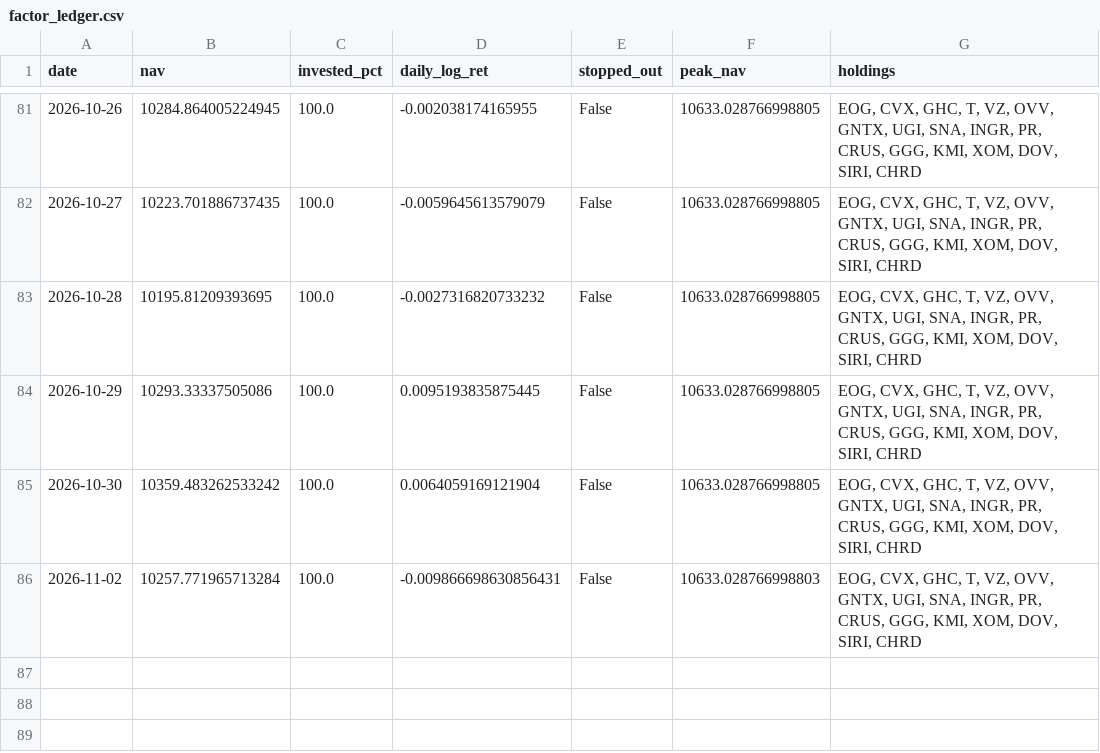
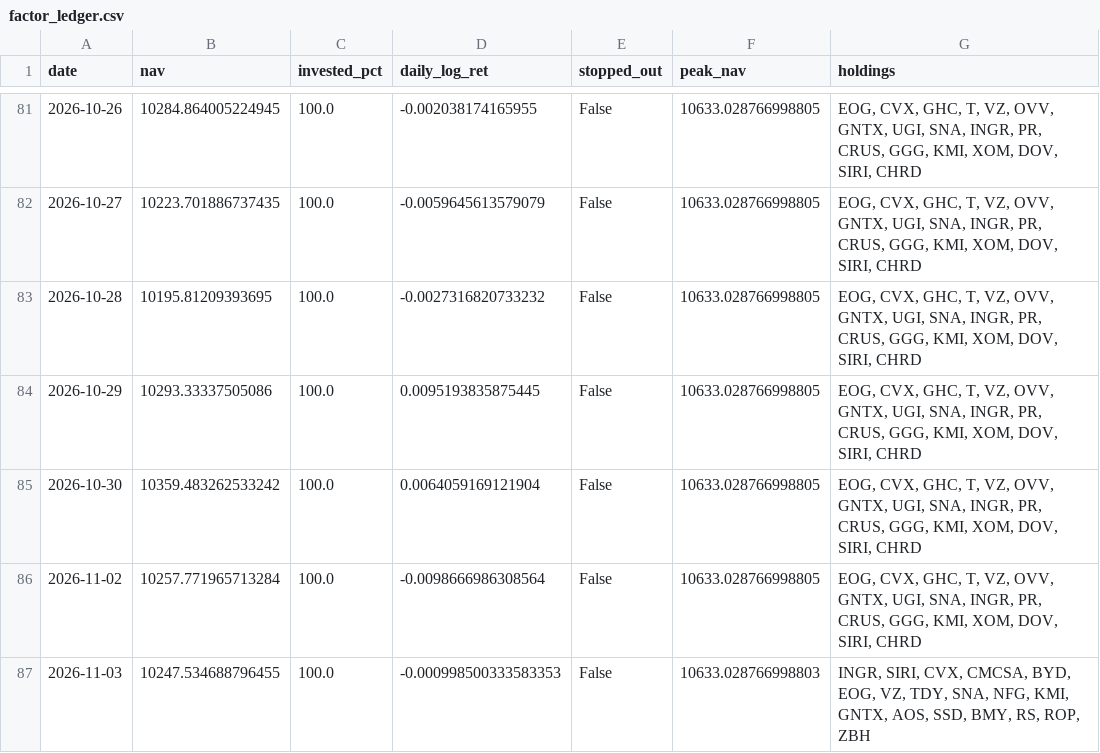
Before and after one commit to Mariokeyrouz/market-dashboard-otp2-paper-trading-, a CSV file: factor_ledger.csv, drawn as a sheet; only a part is shown, gaps mark what is left out.

```diff
--- a/factor_ledger.csv
+++ b/factor_ledger.csv
@@ -85,2 +85,3 @@ date,nav,invested_pct,daily_log_ret,stopped_out,peak_nav,holdings
 2026-10-30,10359.483262533242,100.0,0.0064059169121904,False,10633.028766998805,"EOG, CVX, GHC, T, VZ, OVV, GNTX, UGI, SNA, INGR, PR, CRUS, GGG, KMI, XOM, DOV, SIRI, CHRD"
-2026-11-02,10257.771965713284,100.0,-0.009866698630856431,False,10633.028766998803,"EOG, CVX, GHC, T, VZ, OVV, GNTX, UGI, SNA, INGR, PR, CRUS, GGG, KMI, XOM, DOV, SIRI, CHRD"
+2026-11-02,10257.771965713284,100.0,-0.0098666986308564,False,10633.028766998805,"EOG, CVX, GHC, T, VZ, OVV, GNTX, UGI, SNA, INGR, PR, CRUS, GGG, KMI, XOM, DOV, SIRI, CHRD"
+2026-11-03,10247.534688796455,100.0,-0.000998500333583353,False,10633.028766998803,"INGR, SIRI, CVX, CMCSA, BYD, EOG, VZ, TDY, SNA, NFG, KMI, GNTX, AOS, SSD, BMY, RS, ROP, ZBH"
```
Also changed, not shown: factor_ledger_AMA.csv, momentum_daily_ledger.csv, 18 other files.
